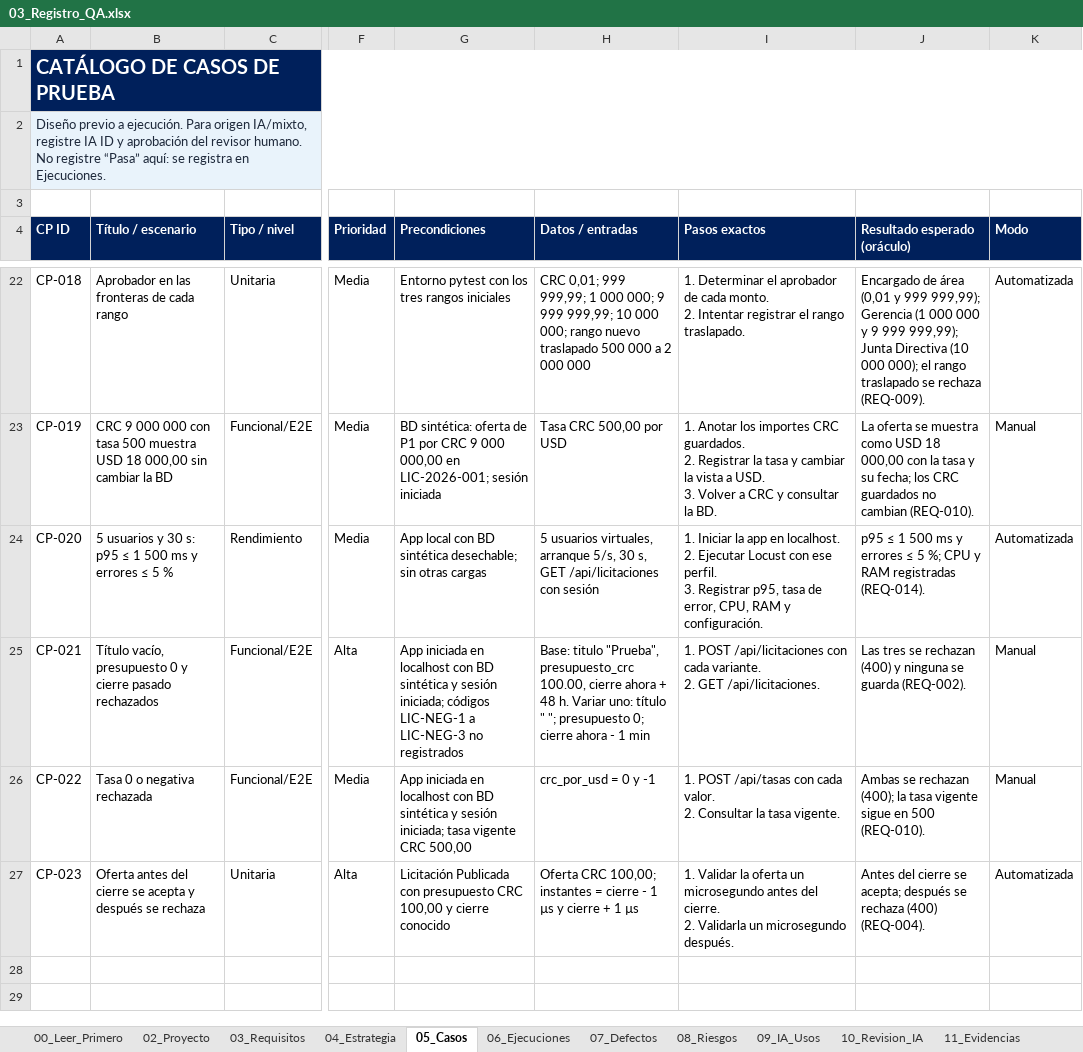
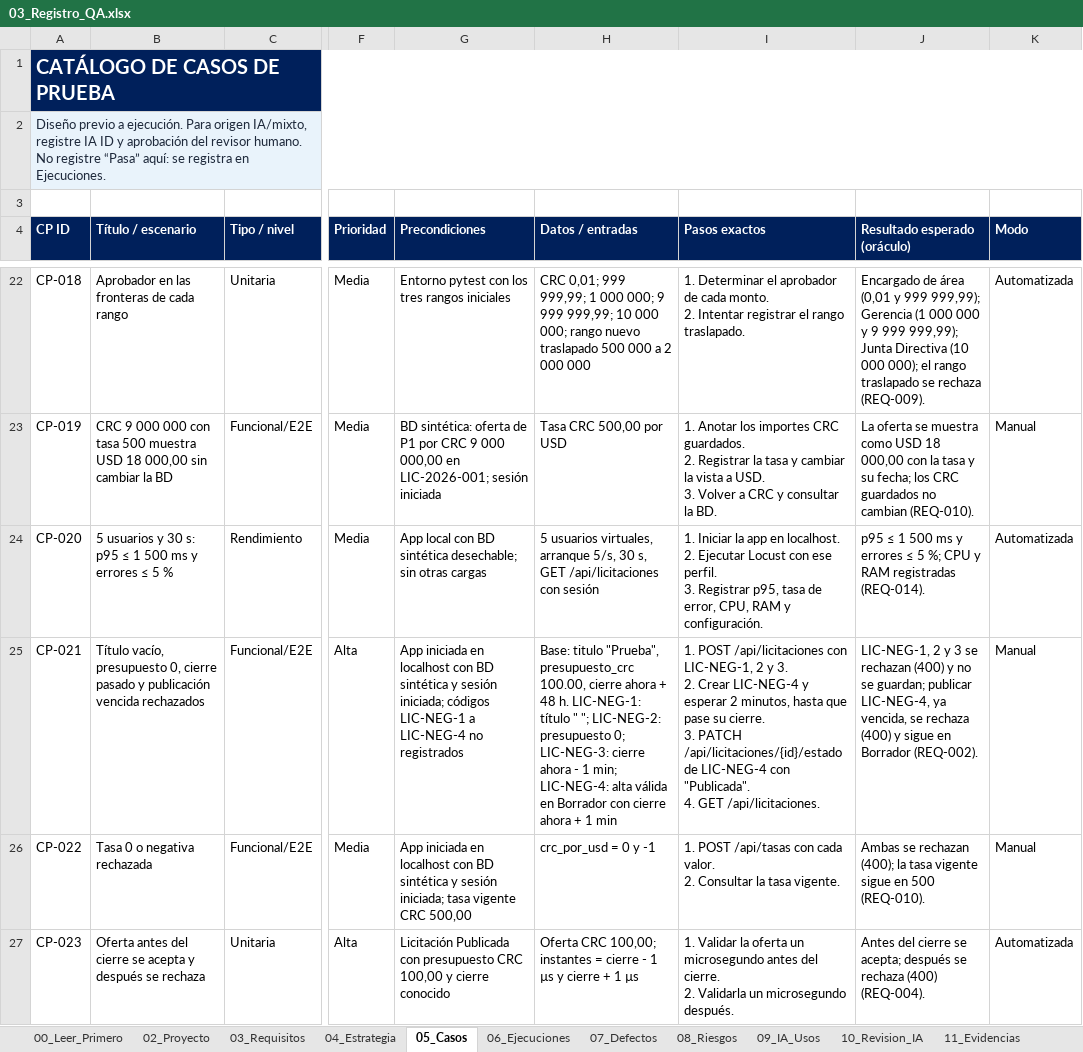
Before and after one commit to Jania02/licitaciones-qa-isw622, an Excel workbook: 03_Registro_QA/03_Registro_QA.xlsx, sheet 05_Casos, drawn as a sheet; only a part is shown, gaps mark what is left out; values as stored, in another font and other column widths than the file's, no borders; table styles not drawn; ↵ is a line break in a cell; the diff names each change by its address in the sheet, - before the commit and + after, or states it on an @@ line.

Commit message:
docs: probar la publicación vencida en CP-021 y ajustar Word A5 (#6)

```diff
--- a/03_Registro_QA/03_Registro_QA.xlsx (sheet 05_Casos)
+++ b/03_Registro_QA/03_Registro_QA.xlsx (sheet 05_Casos)
-B25 (Título / escenario): …vacío, presupuesto 0 y cierre pasado rechazados
+B25 (Título / escenario): …vacío, presupuesto 0, cierre pasado y publicación vencida rechazados
-G25 (Precondiciones): …LIC-NEG-1 a LIC-NEG-3 no registrados
+G25 (Precondiciones): …LIC-NEG-1 a LIC-NEG-4 no registrados
-H25 (Datos / entradas): …48 h. Variar uno: título " "; presupuesto 0; cierre ahora - 1 min
+H25 (Datos / entradas): …48 h. LIC-NEG-1: título " "; LIC-NEG-2: presupuesto 0; LIC-NEG-3: cierre ahora - 1 min; LIC-NEG-4: alta válida en Borrador con cierre ahora + 1 min
-I25 (Pasos exactos): …/api/licitaciones con cada variante. ↵ 2. GET /api/licitaciones.
+I25 (Pasos exactos): …/api/licitaciones con LIC-NEG-1, 2 y 3. ↵ 2. Crear LIC-NEG-4 y esperar 2 minutos, hasta que pase su cierre. ↵ 3. PATCH /api/licitaciones/{id}/estado de LIC-NEG-4 con "Publicada". ↵ 4. GET /api/licitaciones.
-J25 (Resultado esperado (oráculo)): Las tres se rechazan (400) y ninguna se guarda (REQ-002).
+J25 (Resultado esperado (oráculo)): LIC-NEG-1, 2 y 3 se rechazan (400) y no se guardan; publicar LIC-NEG-4, ya vencida, se rechaza (400) y sigue en Borrador (REQ-002).
```
Also changed, not shown: sheet 03_Requisitos, 3 other files.
